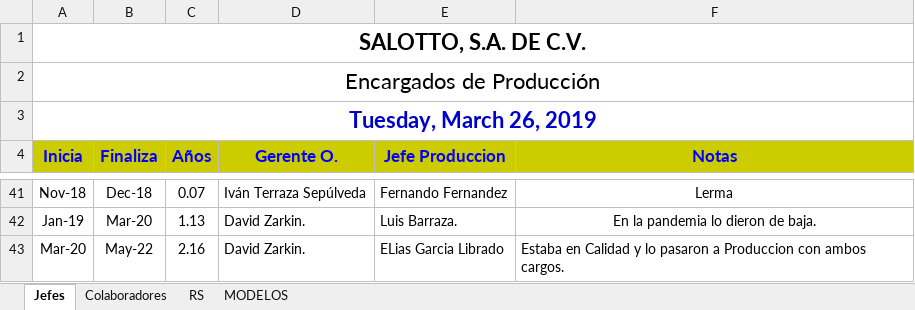
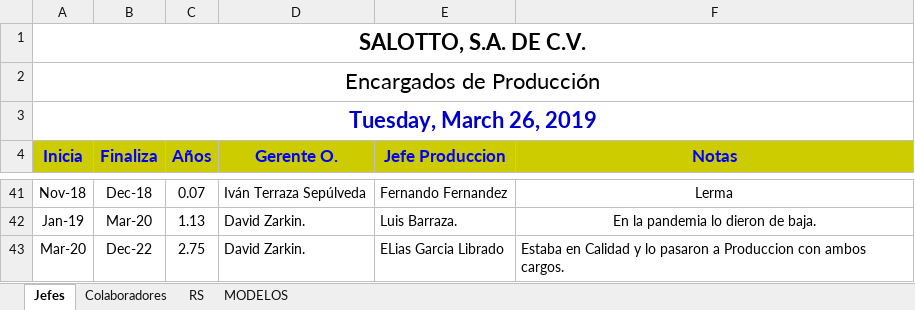
Before and after one commit to vcuevar/al_maletin, an Excel workbook: JEFES & RS.xlsx, sheet Jefes, drawn as a sheet; only a part is shown, gaps mark what is left out; values as stored, in another font and other column widths than the file's, no borders; charts and pictures not drawn; the diff names each change by its address in the sheet, - before the commit and + after, or states it on an @@ line.

```diff
--- a/JEFES & RS.xlsx (sheet Jefes)
+++ b/JEFES & RS.xlsx (sheet Jefes)
-B43 (Finaliza): May-22
+B43 (Finaliza): Dec-22
-C43 (Años): 2.16
+C43 (Años): 2.75
```
Also changed, not shown: sheet RS, 1 other file.
